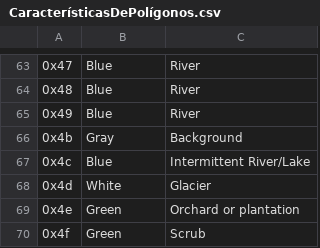
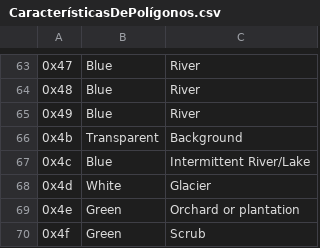
Before and after one commit to PatricioVidal/GpsMapTools, a CSV file: ManejadorDeMapa/ManejadorDeMapa/CaracterísticasDePolígonos.csv, drawn as a sheet; only a part is shown, gaps mark what is left out.

```diff
--- a/ManejadorDeMapa/ManejadorDeMapa/CaracterísticasDePolígonos.csv
+++ b/ManejadorDeMapa/ManejadorDeMapa/CaracterísticasDePolígonos.csv
@@ -65,3 +65,3 @@
 0x49,Blue,River
-0x4b,Gray,Background
+0x4b,Transparent,Background
 0x4c,Blue,Intermittent River/Lake
```
Also changed, not shown: ManejadorDeMapa/ManejadorDeMapa/Pdis/CorrecciónDePalabrasPorTipo.csv, ManejadorDeMapa/ManejadorDeMapa/Vías/CalificativosDeVías.csv.
